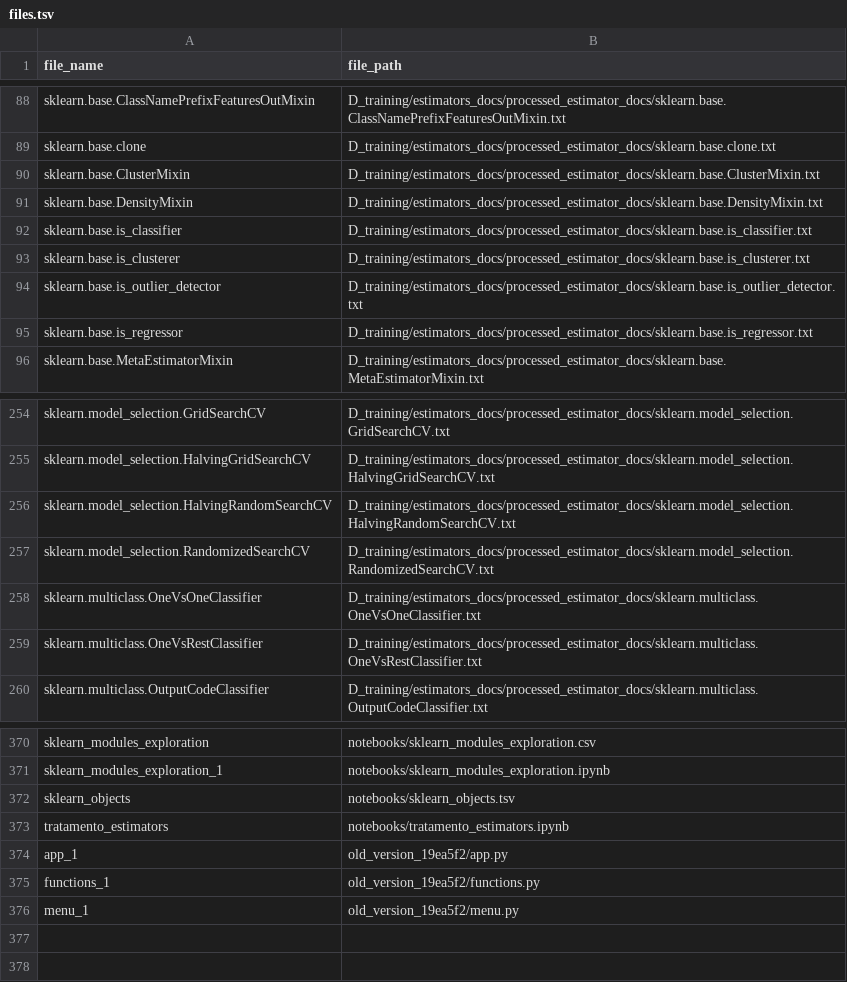
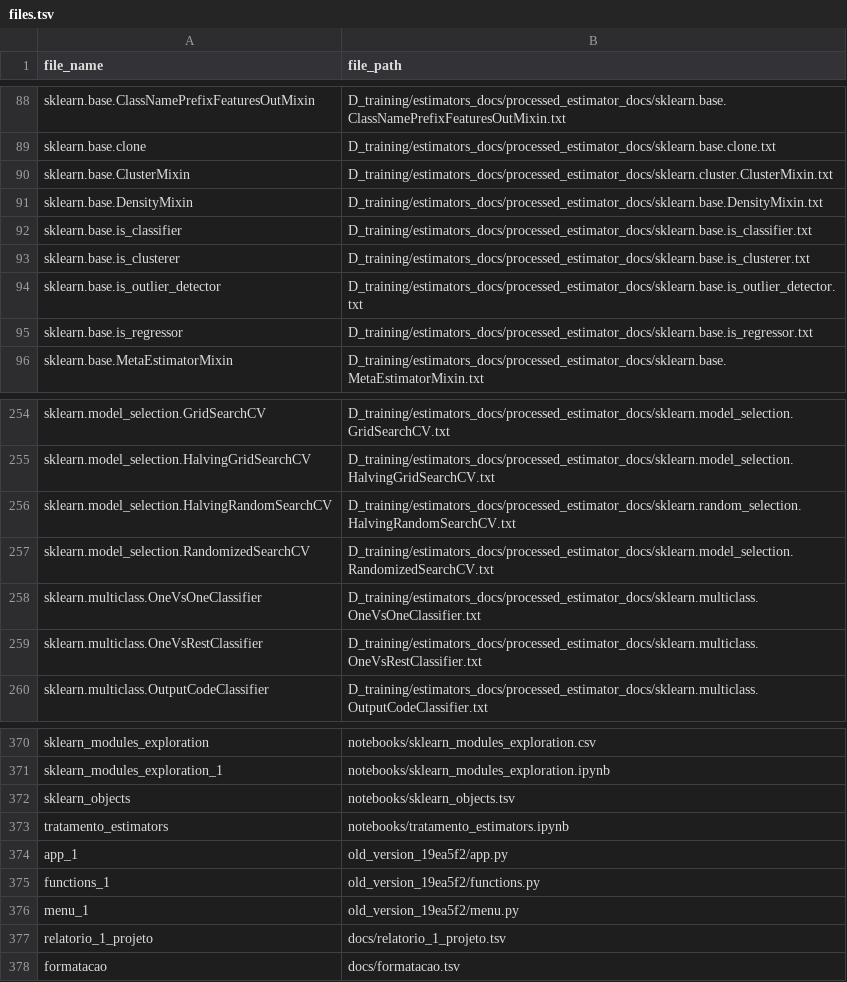
Before and after one commit to Edamas/sklearn_rl, a TSV file: files.tsv, drawn as a sheet; only a part is shown, gaps mark what is left out.

Commit message:
fix: Adiciona relatorio_1_projeto e formatacao a files.tsv

```diff
--- a/files.tsv
+++ b/files.tsv
@@ -89,3 +89,3 @@ sklearn.base.ClassNamePrefixFeaturesOutMixin	D_training/estimators_docs/processe
 sklearn.base.clone	D_training/estimators_docs/processed_estimator_docs/sklearn.base.clone.txt
-sklearn.base.ClusterMixin	D_training/estimators_docs/processed_estimator_docs/sklearn.base.ClusterMixin.txt
+sklearn.base.ClusterMixin	D_training/estimators_docs/processed_estimator_docs/sklearn.cluster.ClusterMixin.txt
 sklearn.base.DensityMixin	D_training/estimators_docs/processed_estimator_docs/sklearn.base.DensityMixin.txt
@@ -255,3 +255,3 @@ sklearn.model_selection.GridSearchCV	D_training/estimators_docs/processed_estima
 sklearn.model_selection.HalvingGridSearchCV	D_training/estimators_docs/processed_estimator_docs/sklearn.model_selection.HalvingGridSearchCV.txt
-sklearn.model_selection.HalvingRandomSearchCV	D_training/estimators_docs/processed_estimator_docs/sklearn.model_selection.HalvingRandomSearchCV.txt
+sklearn.model_selection.HalvingRandomSearchCV	D_training/estimators_docs/processed_estimator_docs/sklearn.random_selection.HalvingRandomSearchCV.txt
 sklearn.model_selection.RandomizedSearchCV	D_training/estimators_docs/processed_estimator_docs/sklearn.model_selection.RandomizedSearchCV.txt
@@ -376 +376,3 @@ functions_1	old_version_19ea5f2/functions.py
 menu_1	old_version_19ea5f2/menu.py
+relatorio_1_projeto	docs/relatorio_1_projeto.tsv
+formatacao	docs/formatacao.tsv
```
